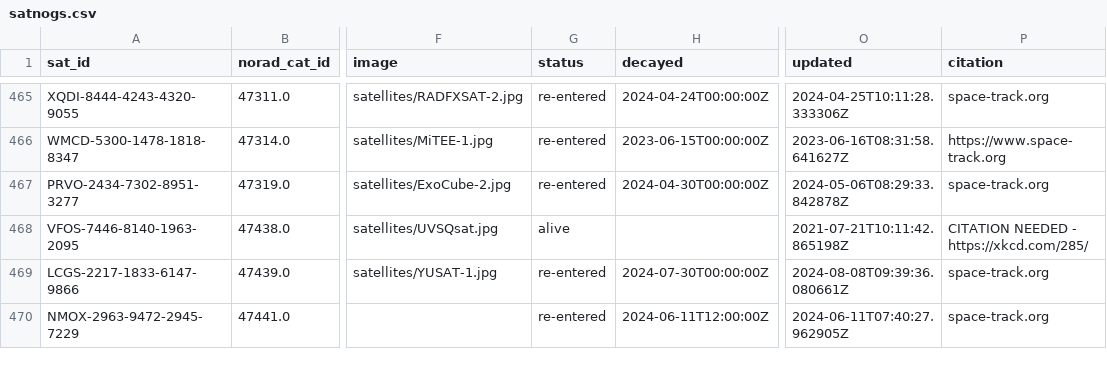
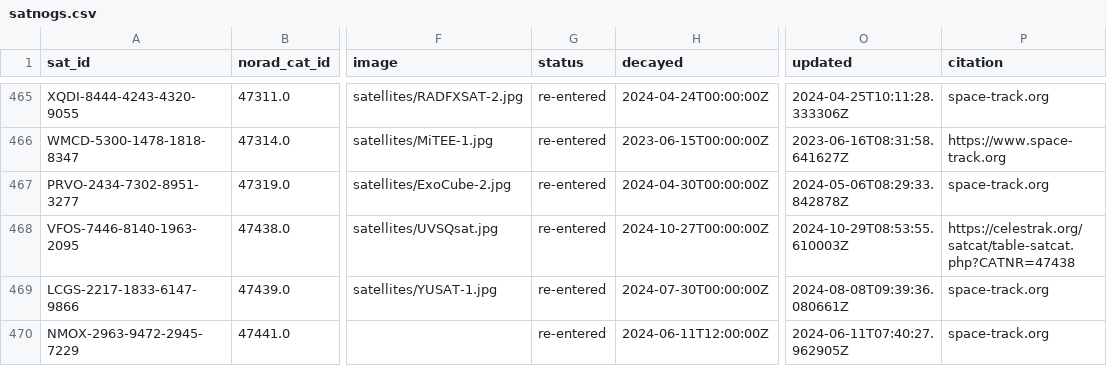
Before and after one commit to muzihuaner/amateur-satellite-database, a CSV file: data/satnogs.csv, drawn as a sheet; only a part is shown, gaps mark what is left out; the diff names each change by its address in the sheet, - before the commit and + after, or states it on an @@ line.

```diff
--- a/data/satnogs.csv
+++ b/data/satnogs.csv
-G468 (status): alive
+G468 (status): re-entered
-H468 (decayed): (empty)
+H468 (decayed): 2024-10-27T00:00:00Z
-O468 (updated): 2021-07-21T10:11:42.865198Z
+O468 (updated): 2024-10-29T08:53:55.610003Z
-P468 (citation): CITATION NEEDED - https://xkcd.com/285/
+P468 (citation): https://celestrak.org/satcat/table-satcat.php?CATNR=47438
```
Also changed, not shown: 1 other file.
